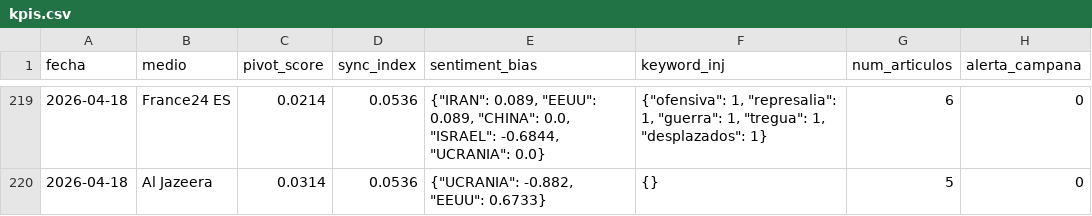
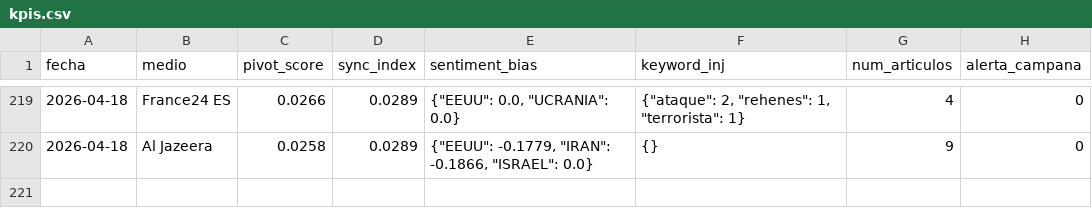
Before and after one commit to mcasrom/SIEG-Mani, a CSV file: data/kpis.csv, drawn as a sheet; only a part is shown, gaps mark what is left out; the diff covers the shown part only.

```diff
--- a/data/kpis.csv
+++ b/data/kpis.csv
@@ -219,2 +219,2 @@ fecha,medio,pivot_score,sync_index,sentiment_bias,keyword_inj,num_articulos,aler
-2026-04-18,France24 ES,0.0214,0.0536,"{""IRAN"": 0.089, ""EEUU"": 0.089, ""CHINA"": 0.0, ""ISRAEL"": -0.6844, ""UCRANIA"": 0.0}","{""ofensiva"": 1, ""represalia"": 1, ""guerra"": 1, ""tregua"": 1, ""desplazados"": 1}",6,0
-2026-04-18,Al Jazeera,0.0314,0.0536,"{""UCRANIA"": -0.882, ""EEUU"": 0.6733}",{},5,0
+2026-04-18,France24 ES,0.0266,0.0289,"{""EEUU"": 0.0, ""UCRANIA"": 0.0}","{""ataque"": 2, ""rehenes"": 1, ""terrorista"": 1}",4,0
+2026-04-18,Al Jazeera,0.0258,0.0289,"{""EEUU"": -0.1779, ""IRAN"": -0.1866, ""ISRAEL"": 0.0}",{},9,0
```
Also changed, not shown: 36 edited cells elsewhere in this file, 2 other files.
